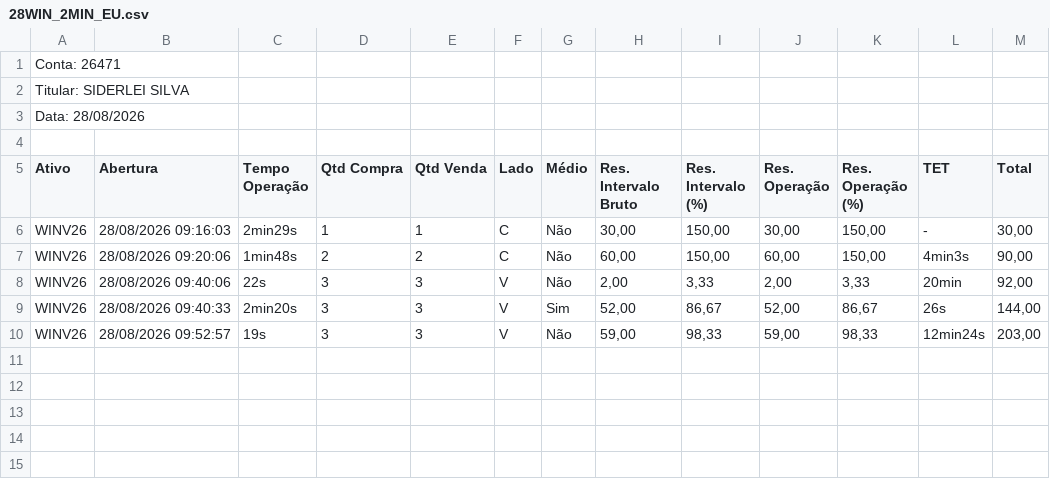
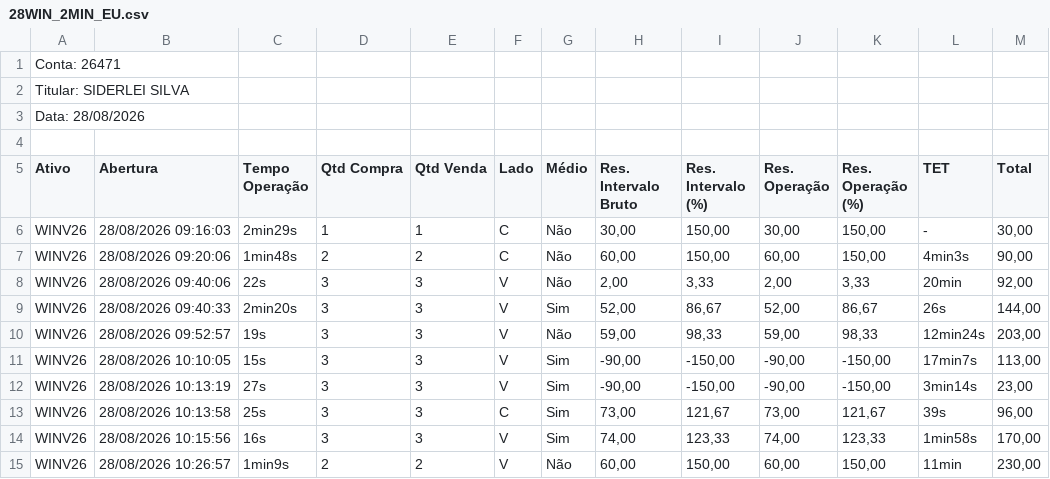
Before and after one commit to SiderleiSilva/meurobo, a CSV file: 28WIN_2MIN_EU.csv, drawn as a sheet; the diff names each change by its address in the sheet, - before the commit and + after, or states it on an @@ line.

```diff
--- a/28WIN_2MIN_EU.csv
+++ b/28WIN_2MIN_EU.csv
+row 11: WINV26 | 28/08/2026 10:10:05 | 15s | 3 | 3 | V | Sim | -90,00 | -150,00 | -90,00 | -150,00 | 17min7s | 113,00
+row 12: WINV26 | 28/08/2026 10:13:19 | 27s | 3 | 3 | V | Sim | -90,00 | -150,00 | -90,00 | -150,00 | 3min14s | 23,00
+row 13: WINV26 | 28/08/2026 10:13:58 | 25s | 3 | 3 | C | Sim | 73,00 | 121,67 | 73,00 | 121,67 | 39s | 96,00
+row 14: WINV26 | 28/08/2026 10:15:56 | 16s | 3 | 3 | V | Sim | 74,00 | 123,33 | 74,00 | 123,33 | 1min58s | 170,00
+row 15: WINV26 | 28/08/2026 10:26:57 | 1min9s | 2 | 2 | V | Não | 60,00 | 150,00 | 60,00 | 150,00 | 11min | 230,00
```
Also changed, not shown: 1 other file.
